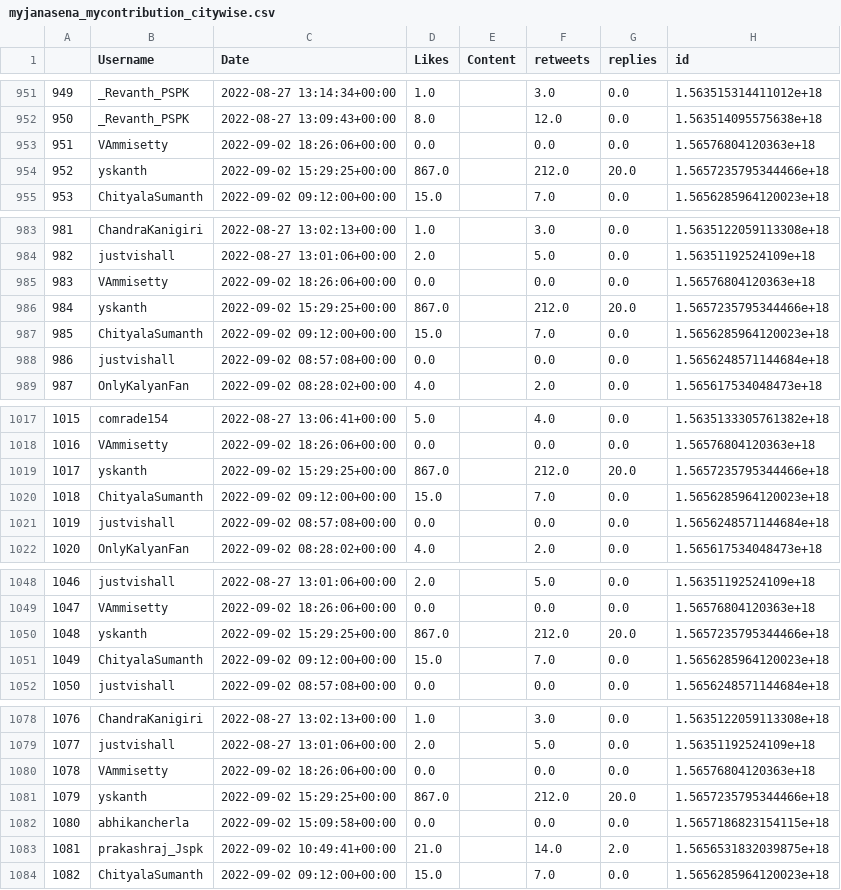
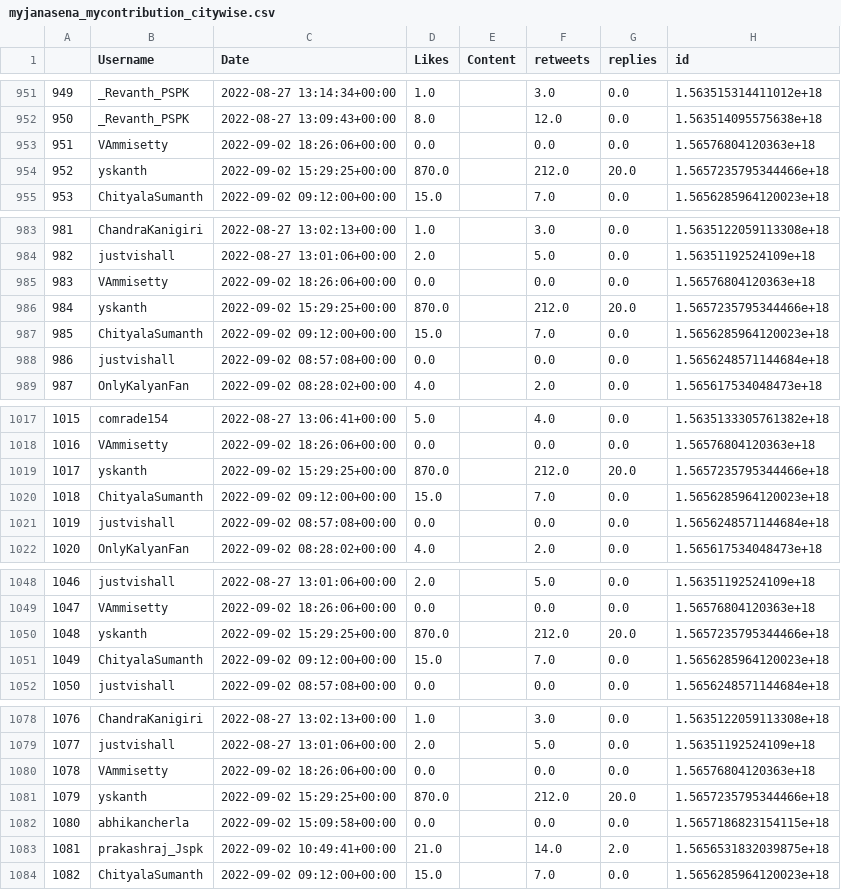
Before and after one commit to harishindl/janasenatweetdashboard, a CSV file: myjanasena_mycontribution_citywise.csv, drawn as a sheet; only a part is shown, gaps mark what is left out; the diff covers the shown part only; the diff names each change by its address in the sheet, - before the commit and + after, or states it on an @@ line.

Commit message:
committing files

```diff
--- a/myjanasena_mycontribution_citywise.csv
+++ b/myjanasena_mycontribution_citywise.csv
-D954 (Likes): 867.0
+D954 (Likes): 870.0
-D986 (Likes): 867.0
+D986 (Likes): 870.0
-D1019 (Likes): 867.0
+D1019 (Likes): 870.0
-D1050 (Likes): 867.0
+D1050 (Likes): 870.0
-D1081 (Likes): 867.0
+D1081 (Likes): 870.0
```
Also changed, not shown: 33 edited cells elsewhere in this file.
